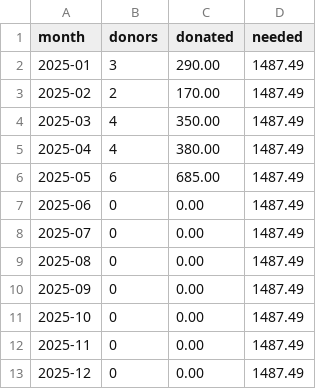
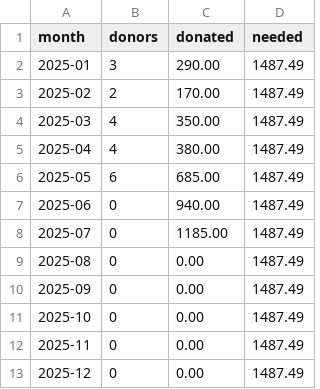
Before and after one commit to CultivationSpace/donations, a TSV file: web/donations.tsv, drawn as a sheet.

Commit message:
🚧 Updated stats

```diff
--- a/web/donations.tsv
+++ b/web/donations.tsv
@@ -6,4 +6,4 @@ month	donors	donated	needed
 2025-05	6	685.00	1487.49
-2025-06	0	0.00	1487.49
-2025-07	0	0.00	1487.49
+2025-06	0	940.00	1487.49
+2025-07	0	1185.00	1487.49
 2025-08	0	0.00	1487.49
```
